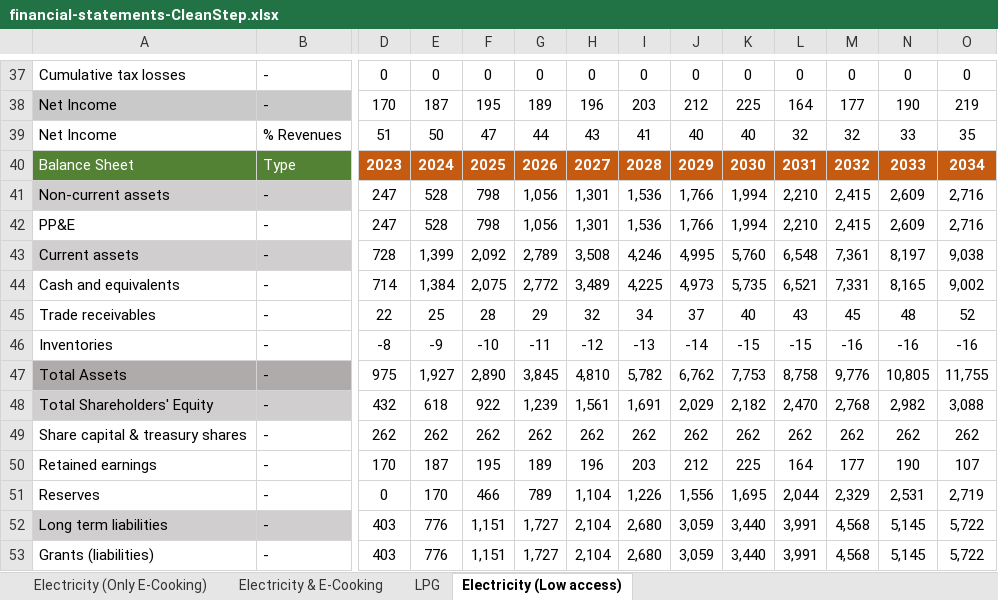
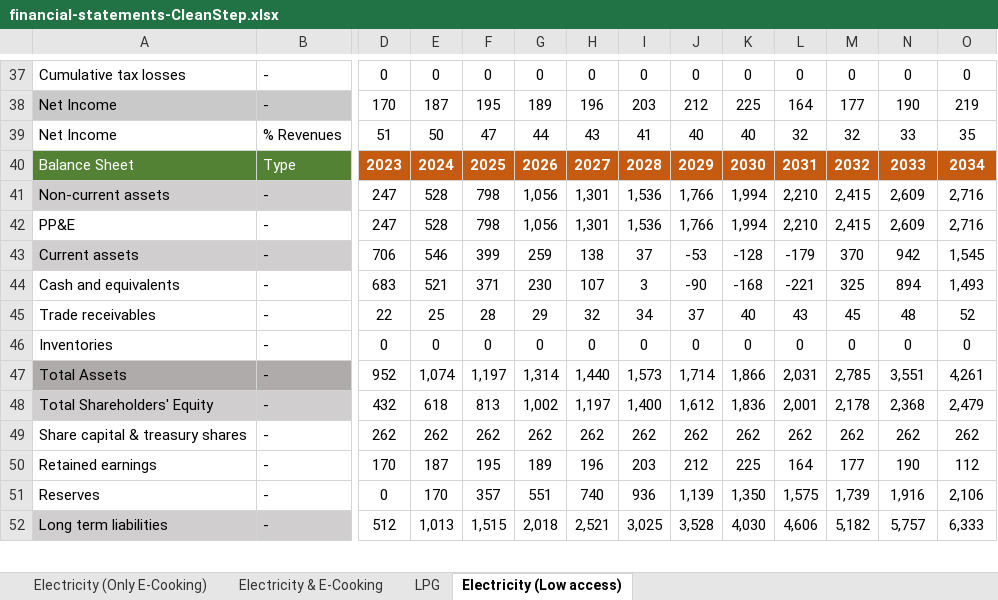
Before and after one commit to Almudenagarrido/CC-WBT-AI, an Excel workbook: backend/Rwanda/financial-statements-CleanStep.xlsx, sheet Electricity (Low access), drawn as a sheet; only a part is shown, gaps mark what is left out; values as stored, in another font and other column widths than the file's, no borders; removed rows and columns are numbered as before the commit, all else as after; rows hold the shown columns only; the diff covers the shown part only; the diff names each change by its address in the sheet, - before the commit and + after, or states it on an @@ line.

Commit message:
Fix Equity - Eop, Cash EoP, Financing Cash Flow, Working Capital calculations in FFSS backend
- Correct formula execution for Equity - Eop, Cash EoP, Financing Cash Flow, and Working Capital in financial statements

- Ensure proper dependency chaining between calculated values

```diff
--- a/backend/Rwanda/financial-statements-CleanStep.xlsx (sheet Electricity (Low access))
+++ b/backend/Rwanda/financial-statements-CleanStep.xlsx (sheet Electricity (Low access))
-row 43: Current assets | - | 728 | 1,399 | 2,092 | 2,789 | 3,508 | 4,246 | 4,995 | 5,760 | 6,548 | 7,361 | 8,197 | 9,038
-row 44: Cash and equivalents | - | 714 | 1,384 | 2,075 | 2,772 | 3,489 | 4,225 | 4,973 | 5,735 | 6,521 | 7,331 | 8,165 | 9,002
+row 43: Current assets | - | 706 | 546 | 399 | 259 | 138 | 37 | -53 | -128 | -179 | 370 | 942 | 1,545
+row 44: Cash and equivalents | - | 683 | 521 | 371 | 230 | 107 | 3 | -90 | -168 | -221 | 325 | 894 | 1,493
-row 46: Inventories | - | -8 | -9 | -10 | -11 | -12 | -13 | -14 | -15 | -15 | -16 | -16 | -16
-row 47: Total Assets | - | 975 | 1,927 | 2,890 | 3,845 | 4,810 | 5,782 | 6,762 | 7,753 | 8,758 | 9,776 | 10,805 | 11,755
+row 46: Inventories | - | 0 | 0 | 0 | 0 | 0 | 0 | 0 | 0 | 0 | 0 | 0 | 0
+row 47: Total Assets | - | 952 | 1,074 | 1,197 | 1,314 | 1,440 | 1,573 | 1,714 | 1,866 | 2,031 | 2,785 | 3,551 | 4,261
-F48: 922
+F48: 813
-G48: 1,239
+G48: 1,002
-H48: 1,561
+H48: 1,197
-I48: 1,691
+I48: 1,400
-J48: 2,029
+J48: 1,612
-K48: 2,182
+K48: 1,836
-L48: 2,470
+L48: 2,001
-M48: 2,768
+M48: 2,178
-N48: 2,982
+N48: 2,368
-O48: 3,088
+O48: 2,479
-O50: 107
+O50: 112
-F51: 466
+F51: 357
-G51: 789
+G51: 551
-H51: 1,104
+H51: 740
-I51: 1,226
+I51: 936
-J51: 1,556
+J51: 1,139
-K51: 1,695
+K51: 1,350
-L51: 2,044
+L51: 1,575
-M51: 2,329
+M51: 1,739
-N51: 2,531
+N51: 1,916
-O51: 2,719
+O51: 2,106
-row 52: Long term liabilities | - | 403 | 776 | 1,151 | 1,727 | 2,104 | 2,680 | 3,059 | 3,440 | 3,991 | 4,568 | 5,145 | 5,722
-row 53: Grants (liabilities) | - | 403 | 776 | 1,151 | 1,727 | 2,104 | 2,680 | 3,059 | 3,440 | 3,991 | 4,568 | 5,145 | 5,722
+row 52: Long term liabilities | - | 512 | 1,013 | 1,515 | 2,018 | 2,521 | 3,025 | 3,528 | 4,030 | 4,606 | 5,182 | 5,757 | 6,333
```
Also changed, not shown: 17 added rows, 16 removed rows and 12 edited cells elsewhere in this sheet, sheet Electricity & E-Cooking, sheet LPG, sheet Electricity (Only E-Cooking), backend/Rwanda/fuel-financial-inputs.xlsx, backend/Rwanda/technoeconomic-inputs-CleanStep.xlsx, 1 other file.
